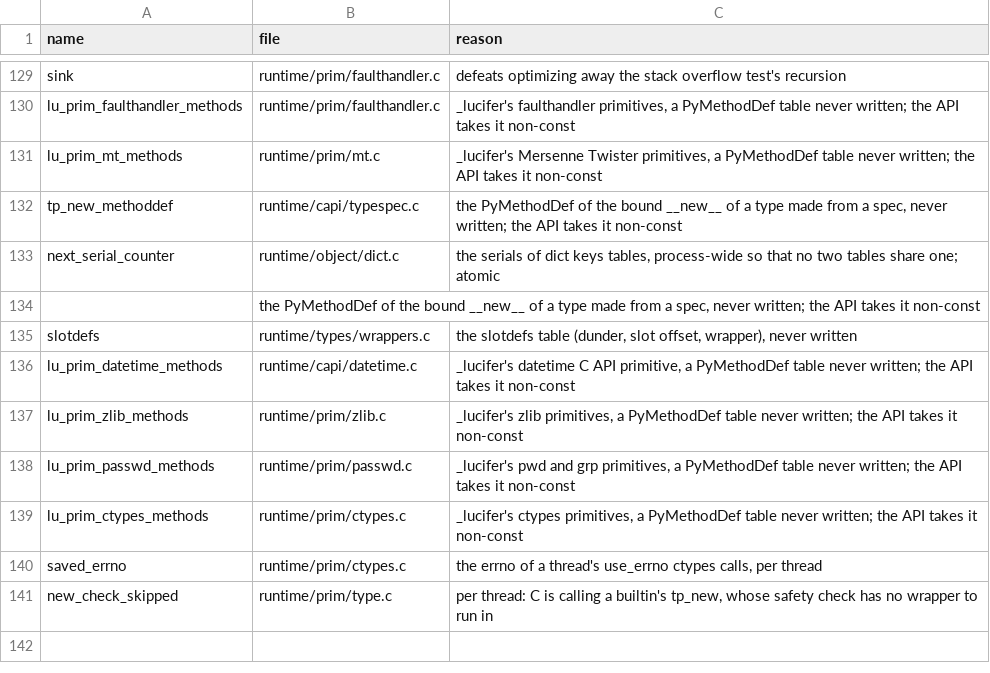
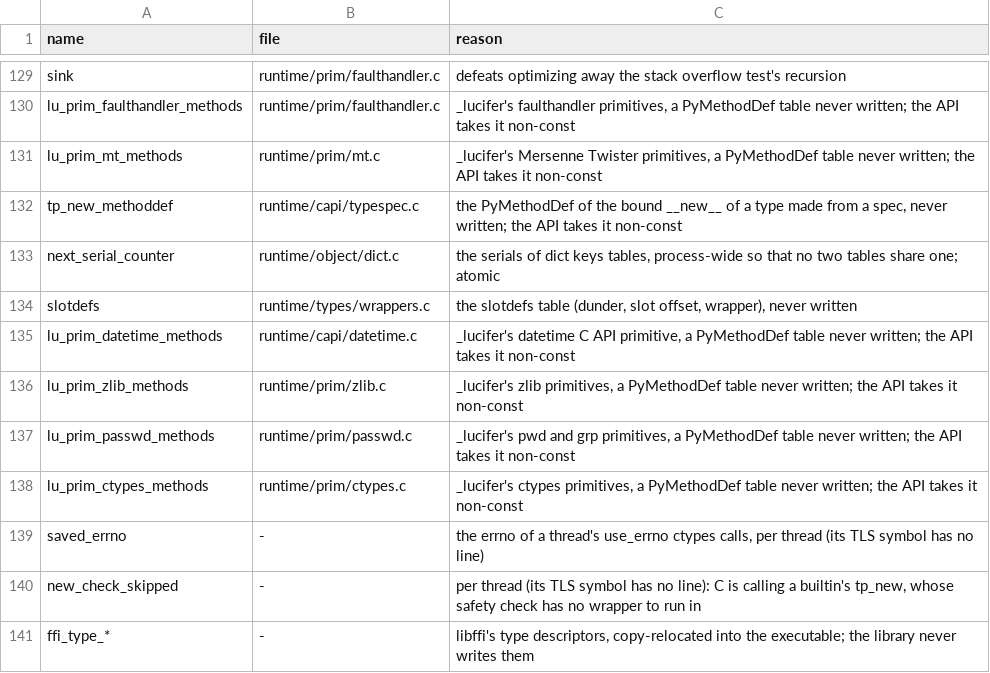
Before and after one commit to wedow/lucifer, a TSV file: tools/abi/globals.tsv, drawn as a sheet; only a part is shown, gaps mark what is left out.

```diff
--- a/tools/abi/globals.tsv
+++ b/tools/abi/globals.tsv
@@ -133,3 +133,2 @@ tp_new_methoddef	runtime/capi/typespec.c	the PyMethodDef of the bound __new__ of
 next_serial_counter	runtime/object/dict.c	the serials of dict keys tables, process-wide so that no two tables share one; atomic
-	the PyMethodDef of the bound __new__ of a type made from a spec, never written; the API takes it non-const
 slotdefs	runtime/types/wrappers.c	the slotdefs table (dunder, slot offset, wrapper), never written
@@ -139,3 +138,4 @@ lu_prim_passwd_methods	runtime/prim/passwd.c	_lucifer's pwd and grp primitives,
 lu_prim_ctypes_methods	runtime/prim/ctypes.c	_lucifer's ctypes primitives, a PyMethodDef table never written; the API takes it non-const
-saved_errno	runtime/prim/ctypes.c	the errno of a thread's use_errno ctypes calls, per thread
-new_check_skipped	runtime/prim/type.c	per thread: C is calling a builtin's tp_new, whose safety check has no wrapper to run in
+saved_errno	-	the errno of a thread's use_errno ctypes calls, per thread (its TLS symbol has no line)
+new_check_skipped	-	per thread (its TLS symbol has no line): C is calling a builtin's tp_new, whose safety check has no wrapper to run in
+ffi_type_*	-	libffi's type descriptors, copy-relocated into the executable; the library never writes them
```
Also changed, not shown: 2 other files.
